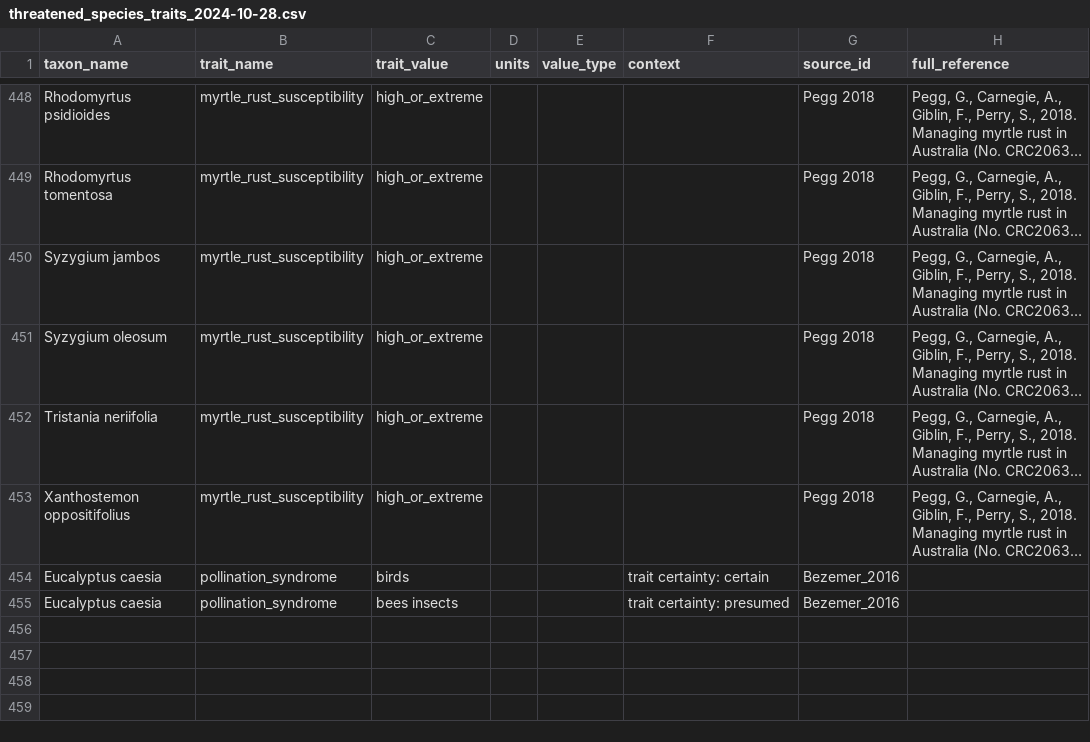
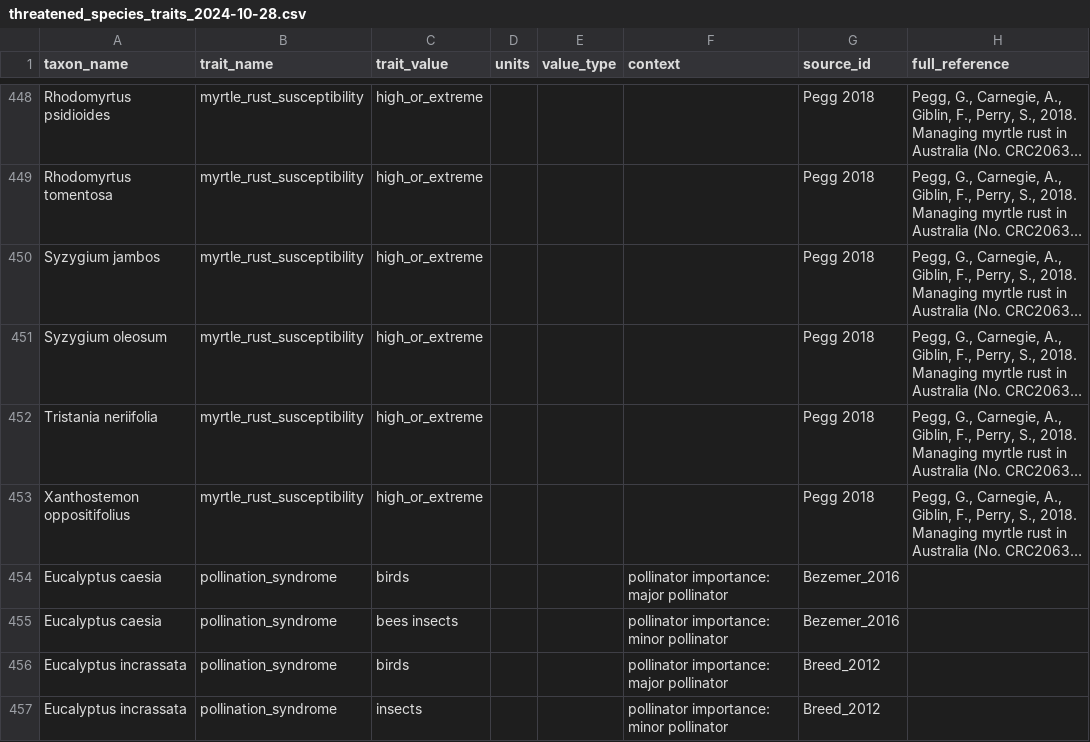
Before and after one commit to traitecoevo/threatened_species_traits, a CSV file: data/mixed_2024/threatened_species_traits_2024-10-28.csv, drawn as a sheet; only a part is shown, gaps mark what is left out; long unchanged cells end in …; the diff names each change by its address in the sheet, - before the commit and + after, or states it on an @@ line.

Commit message:
threatened species datasets

```diff
--- a/data/mixed_2024/threatened_species_traits_2024-10-28.csv
+++ b/data/mixed_2024/threatened_species_traits_2024-10-28.csv
-F454 (context): trait certainty: certain
+F454 (context): pollinator importance: major pollinator
-F455 (context): trait certainty: presumed
+F455 (context): pollinator importance: minor pollinator
+row 456: Eucalyptus incrassata | pollination_syndrome | birds |  |  | pollinator importance: major pollinator | Breed_2012
+row 457: Eucalyptus incrassata | pollination_syndrome | insects |  |  | pollinator importance: minor pollinator | Breed_2012
```
Also changed, not shown: 7 other files.
